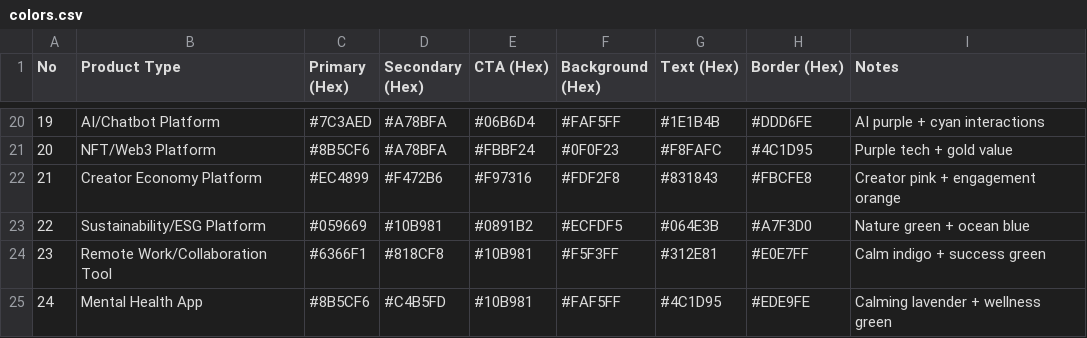
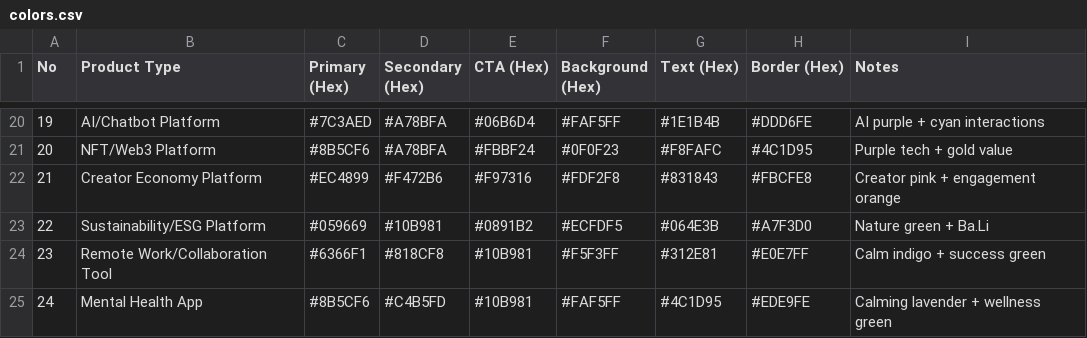
Before and after one commit to tdgiang/BachLinhHomestay, a CSV file: .claude/skills/ui-ux-pro-max/data/colors.csv, drawn as a sheet; only a part is shown, gaps mark what is left out.

```diff
--- a/.claude/skills/ui-ux-pro-max/data/colors.csv
+++ b/.claude/skills/ui-ux-pro-max/data/colors.csv
@@ -22,3 +22,3 @@ No,Product Type,Primary (Hex),Secondary (Hex),CTA (Hex),Background (Hex),Text (H
 21,Creator Economy Platform,#EC4899,#F472B6,#F97316,#FDF2F8,#831843,#FBCFE8,Creator pink + engagement orange
-22,Sustainability/ESG Platform,#059669,#10B981,#0891B2,#ECFDF5,#064E3B,#A7F3D0,Nature green + ocean blue
+22,Sustainability/ESG Platform,#059669,#10B981,#0891B2,#ECFDF5,#064E3B,#A7F3D0,Nature green + Ba.Li
 23,Remote Work/Collaboration Tool,#6366F1,#818CF8,#10B981,#F5F3FF,#312E81,#E0E7FF,Calm indigo + success green
```
Also changed, not shown: 31 other files.
